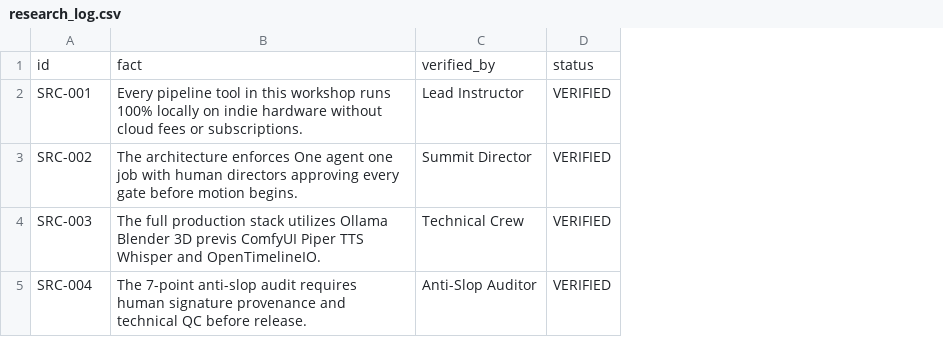
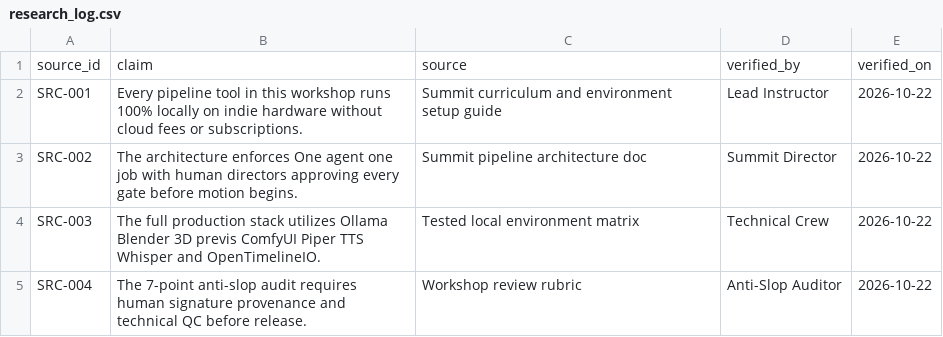
Before and after one commit to tuesday-cinema-club/xpsr-starter-kit, a CSV file: examples/agentic-summit-pitch/research_log.csv, drawn as a sheet; removed rows and columns are numbered as before the commit, all else as after; the diff names each change by its address in the sheet, - before the commit and + after, or states it on an @@ line.

```diff
--- a/examples/agentic-summit-pitch/research_log.csv
+++ b/examples/agentic-summit-pitch/research_log.csv
+column C, rows 2-5: Summit curriculum and environment setup guide | Summit pipeline architecture doc | Tested local environment matrix | Workshop review rubric
-column D, rows 2-5: all VERIFIED
+column E, rows 2-5: all 2026-10-22
-row 1: id | fact | verified_by | status
+row 1: source_id | claim | source | verified_by | verified_on
```
Also changed, not shown: examples/agentic-summit-pitch/provenance.csv, 7 other files.
